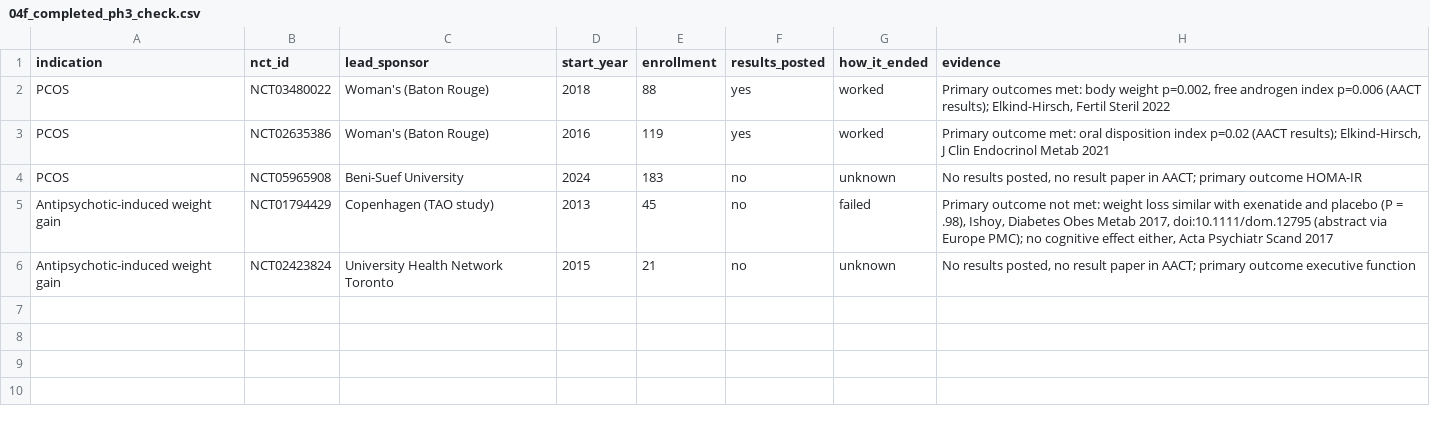
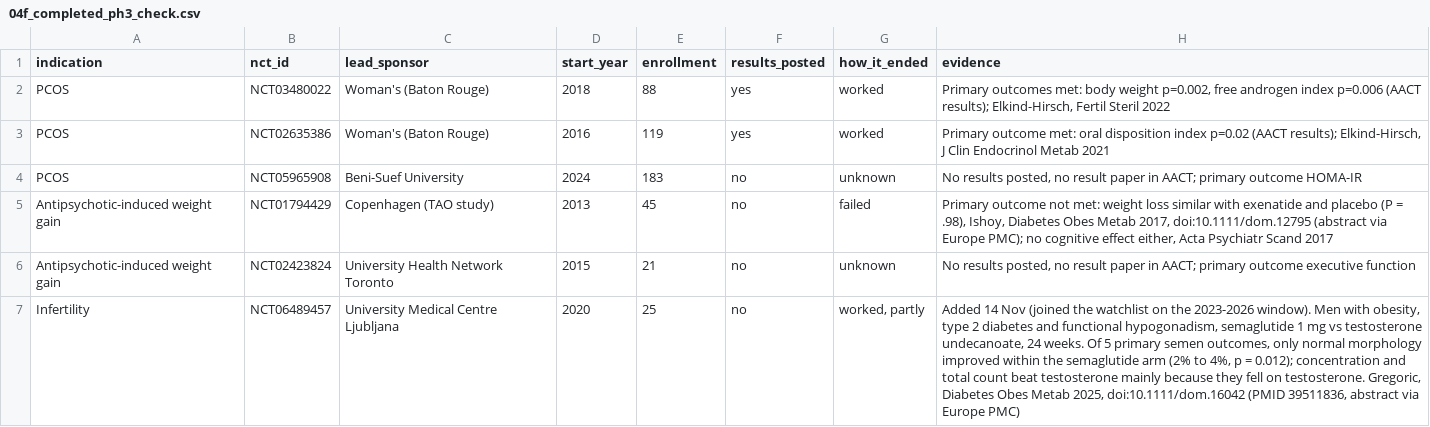
Before and after one commit to florencehsieh/glp1-beyond-diabetes, a CSV file: data/review/04f_completed_ph3_check.csv, drawn as a sheet.

```diff
--- a/data/review/04f_completed_ph3_check.csv
+++ b/data/review/04f_completed_ph3_check.csv
@@ -6 +6,2 @@ Antipsychotic-induced weight gain,NCT01794429,Copenhagen (TAO study),2013,45,no,
 Antipsychotic-induced weight gain,NCT02423824,University Health Network Toronto,2015,21,no,unknown,"No results posted, no result paper in AACT; primary outcome executive function"
+Infertility,NCT06489457,University Medical Centre Ljubljana,2020,25,no,"worked, partly","Added 14 Nov (joined the watchlist on the 2023-2026 window). Men with obesity, type 2 diabetes and functional hypogonadism, semaglutide 1 mg vs testosterone undecanoate, 24 weeks. Of 5 primary semen outcomes, only normal morphology improved within the semaglutide arm (2% to 4%, p = 0.012); concentration and total count beat testosterone mainly because they fell on testosterone. Gregoric, Diabetes Obes Metab 2025, doi:10.1111/dom.16042 (PMID 39511836, abstract via Europe PMC)"
```
